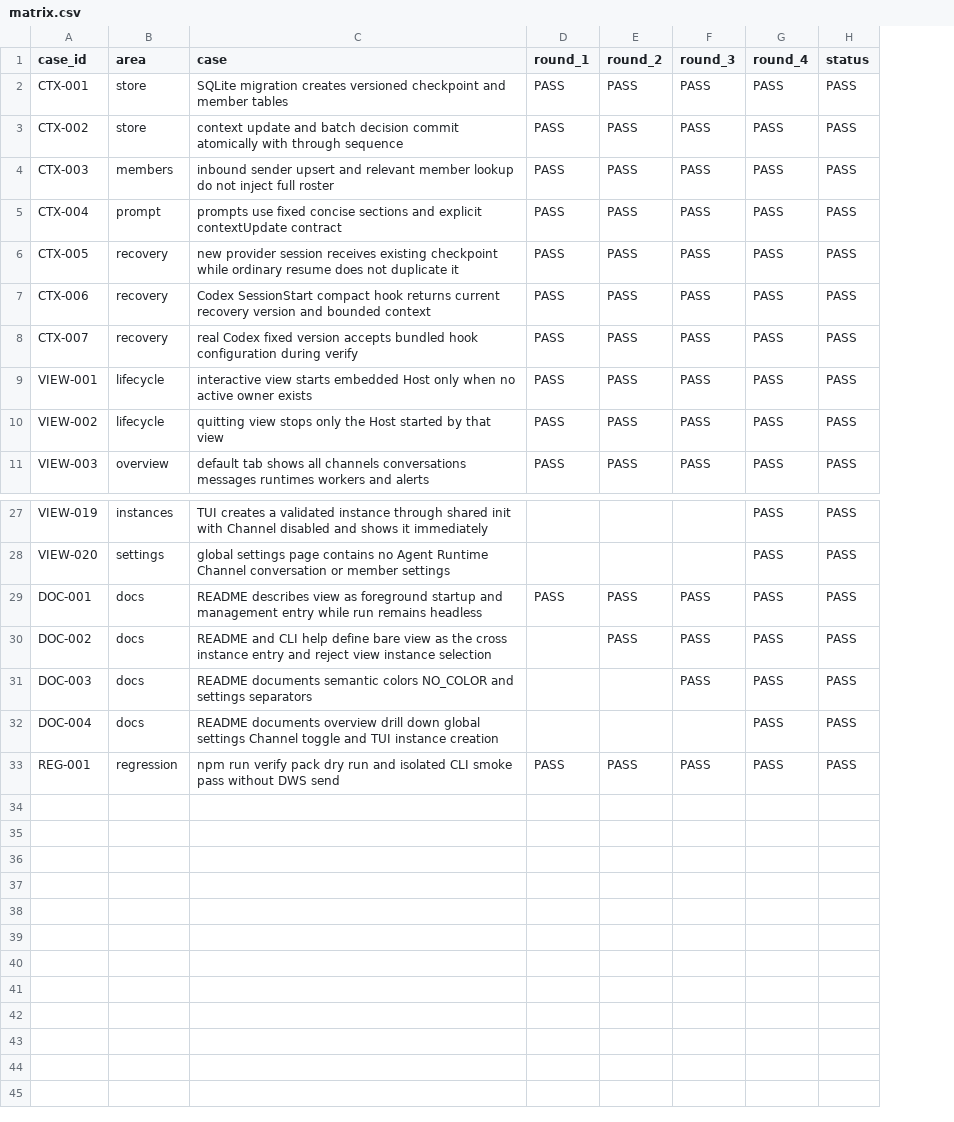
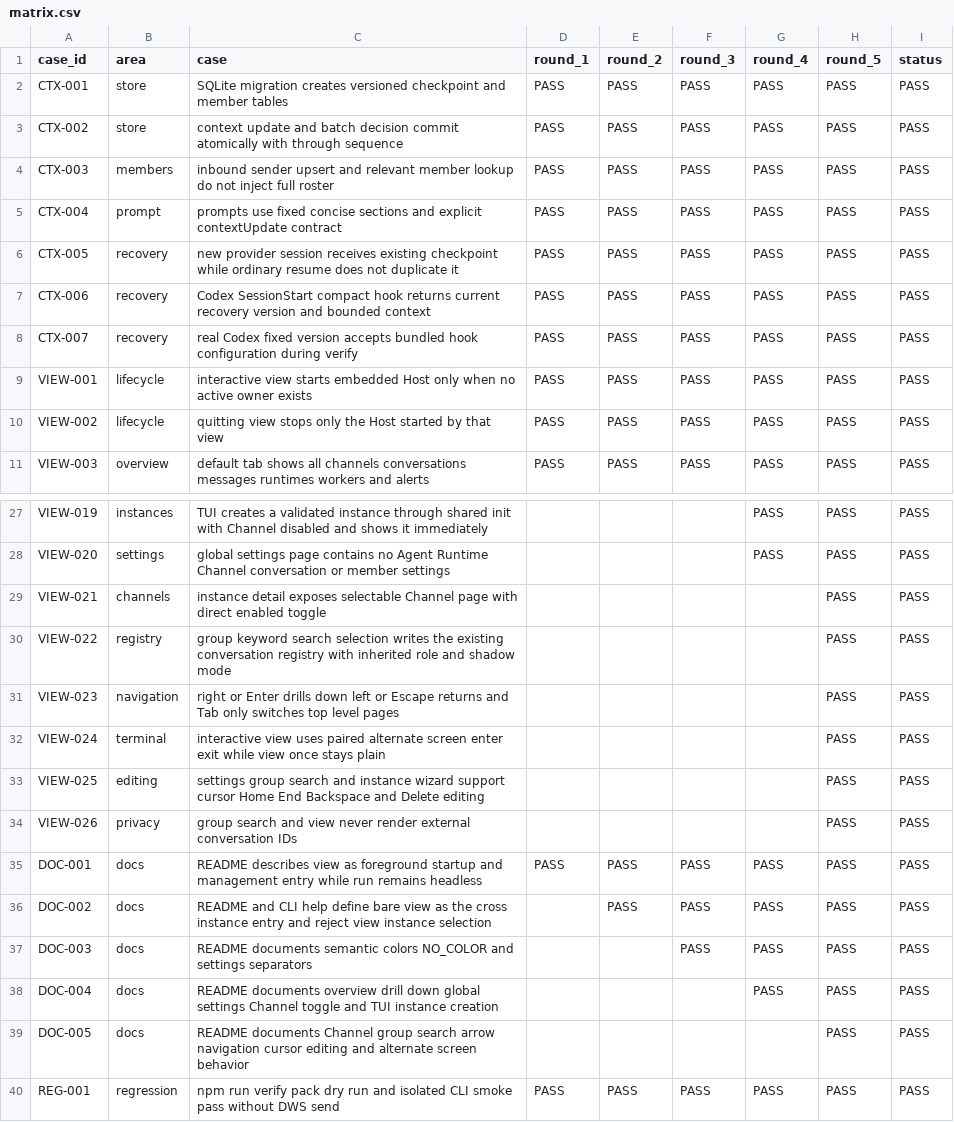
Before and after one commit to HiQ-AI/agent-channel-host, a CSV file: docs/acceptance/context-recovery-management-view/matrix.csv, drawn as a sheet; only a part is shown, gaps mark what is left out; the diff names each change by its address in the sheet, - before the commit and + after, or states it on an @@ line.

Commit message:
feat(view): 补齐 Channel 群组管理与层级导航

```diff
--- a/docs/acceptance/context-recovery-management-view/matrix.csv
+++ b/docs/acceptance/context-recovery-management-view/matrix.csv
+column H (round_5), rows 2-11: all PASS; rows 27-28: PASS | PASS; rows 35-38: all PASS; row 40: PASS
+row 29: VIEW-021 | channels | instance detail exposes selectable Channel page with direct enabled toggle |  |  |  |  | PASS | PASS
+row 30: VIEW-022 | registry | group keyword search selection writes the existing conversation registry with inherited role and shadow mode |  |  |  |  | PASS | PASS
+row 31: VIEW-023 | navigation | right or Enter drills down left or Escape returns and Tab only switches top level pages |  |  |  |  | PASS | PASS
+row 32: VIEW-024 | terminal | interactive view uses paired alternate screen enter exit while view once stays plain |  |  |  |  | PASS | PASS
+row 33: VIEW-025 | editing | settings group search and instance wizard support cursor Home End Backspace and Delete editing |  |  |  |  | PASS | PASS
+row 34: VIEW-026 | privacy | group search and view never render external conversation IDs |  |  |  |  | PASS | PASS
+row 39: DOC-005 | docs | README documents Channel group search arrow navigation cursor editing and alternate screen behavior |  |  |  |  | PASS | PASS
```
Also changed, not shown: 11 other files.
